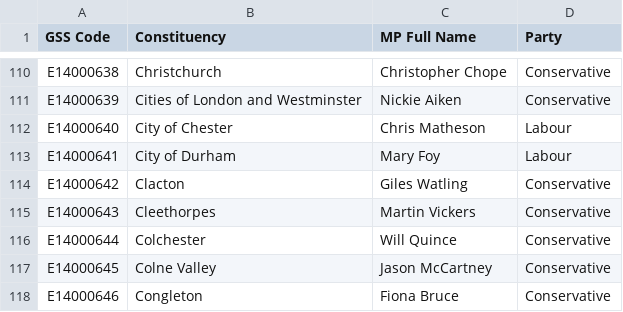
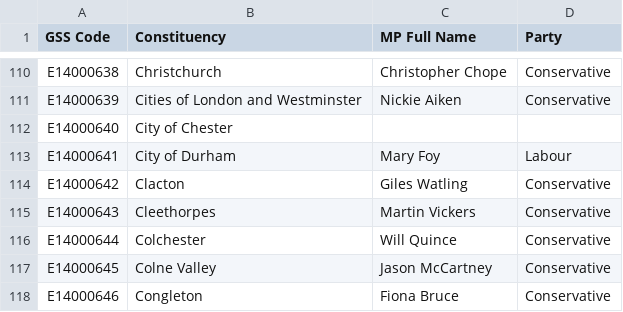
Before and after one commit to dpboam/constintuentcey-update, a CSV file: data/constituency-info-simple.csv, drawn as a sheet; only a part is shown, gaps mark what is left out.

```diff
--- a/data/constituency-info-simple.csv
+++ b/data/constituency-info-simple.csv
@@ -111,3 +111,3 @@ E14000638,Christchurch,Christopher Chope,Conservative
 E14000639,Cities of London and Westminster,Nickie Aiken,Conservative
-E14000640,City of Chester,Chris Matheson,Labour
+E14000640,City of Chester,,
 E14000641,City of Durham,Mary Foy,Labour
```
